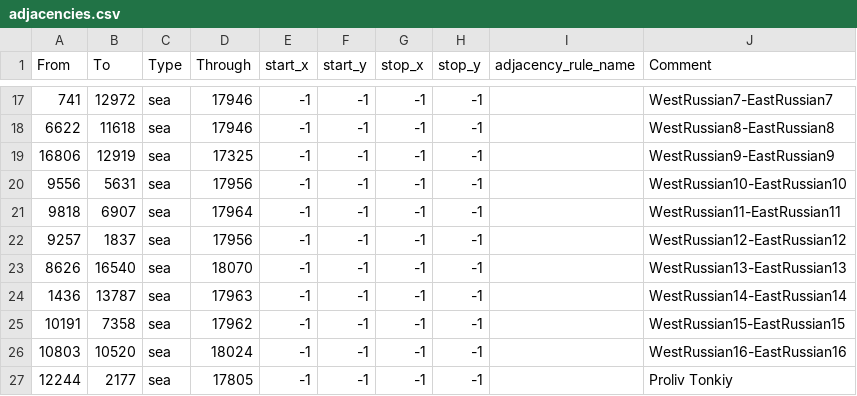
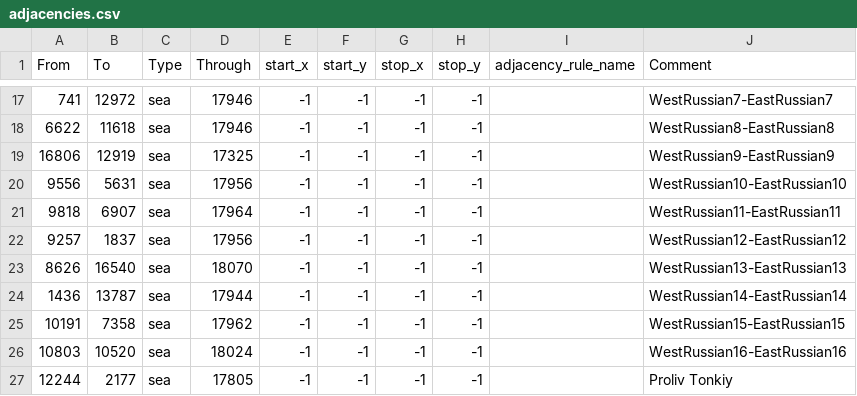
Before and after one commit to East-Showdown/East-Showdown, a CSV file: map/adjacencies.csv, drawn as a sheet; only a part is shown, gaps mark what is left out.

```diff
--- a/map/adjacencies.csv
+++ b/map/adjacencies.csv
@@ -23,3 +23,3 @@ From;To;Type;Through;start_x;start_y;stop_x;stop_y;adjacency_rule_name;Comment
 8626;16540;sea;18070;-1;-1;-1;-1;;WestRussian13-EastRussian13
-1436;13787;sea;17963;-1;-1;-1;-1;;WestRussian14-EastRussian14
+1436;13787;sea;17944;-1;-1;-1;-1;;WestRussian14-EastRussian14
 10191;7358;sea;17962;-1;-1;-1;-1;;WestRussian15-EastRussian15
```
Also changed, not shown: map/definition.csv, 15 other files.
